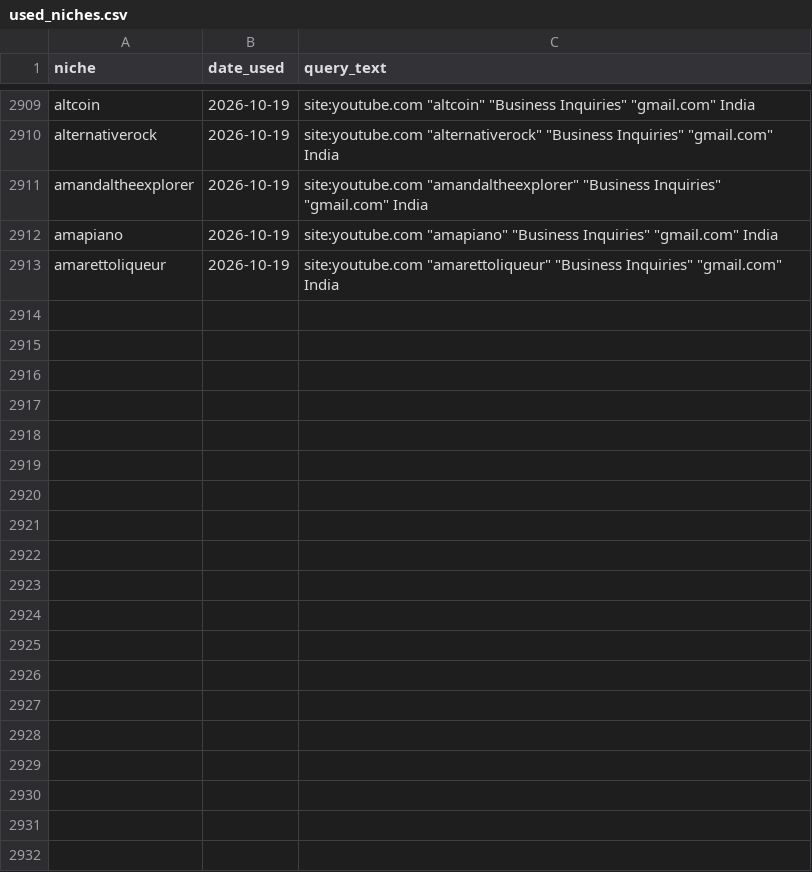
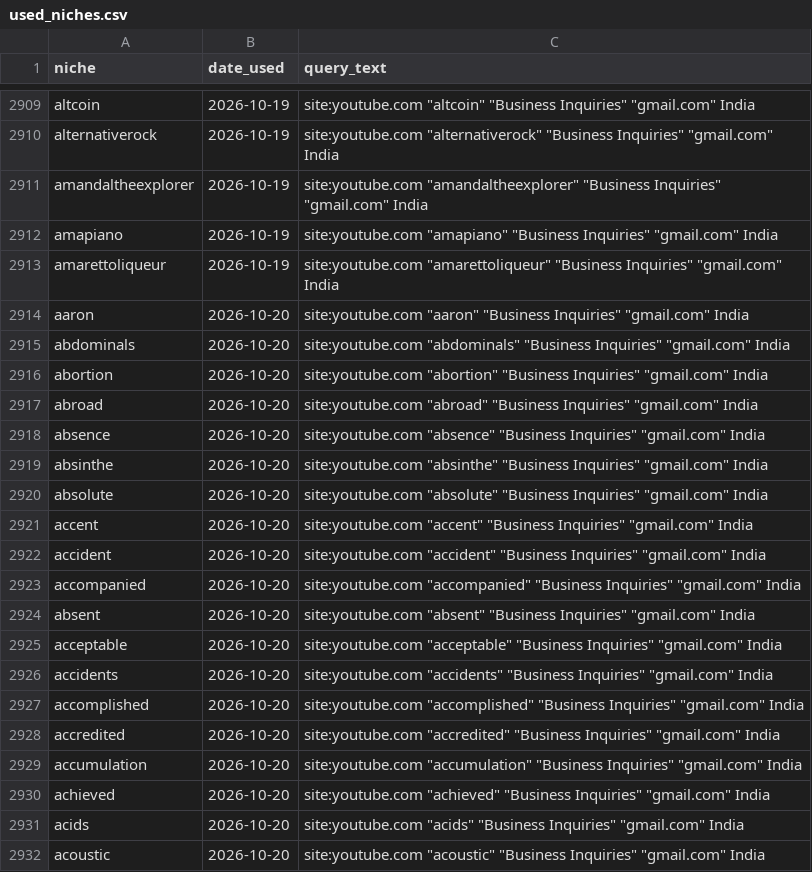
Before and after one commit to ayushdesign4/daily-lead-agent, a CSV file: data/used_niches.csv, drawn as a sheet; only a part is shown, gaps mark what is left out; the diff covers the shown part only.

```diff
--- a/data/used_niches.csv
+++ b/data/used_niches.csv
@@ -2913 +2913,20 @@ amapiano,2026-10-19,"site:youtube.com ""amapiano"" ""Business Inquiries"" ""gmai
 amarettoliqueur,2026-10-19,"site:youtube.com ""amarettoliqueur"" ""Business Inquiries"" ""gmail.com"" India"
+aaron,2026-10-20,"site:youtube.com ""aaron"" ""Business Inquiries"" ""gmail.com"" India"
+abdominals,2026-10-20,"site:youtube.com ""abdominals"" ""Business Inquiries"" ""gmail.com"" India"
+abortion,2026-10-20,"site:youtube.com ""abortion"" ""Business Inquiries"" ""gmail.com"" India"
+abroad,2026-10-20,"site:youtube.com ""abroad"" ""Business Inquiries"" ""gmail.com"" India"
+absence,2026-10-20,"site:youtube.com ""absence"" ""Business Inquiries"" ""gmail.com"" India"
+absinthe,2026-10-20,"site:youtube.com ""absinthe"" ""Business Inquiries"" ""gmail.com"" India"
+absolute,2026-10-20,"site:youtube.com ""absolute"" ""Business Inquiries"" ""gmail.com"" India"
+accent,2026-10-20,"site:youtube.com ""accent"" ""Business Inquiries"" ""gmail.com"" India"
+accident,2026-10-20,"site:youtube.com ""accident"" ""Business Inquiries"" ""gmail.com"" India"
+accompanied,2026-10-20,"site:youtube.com ""accompanied"" ""Business Inquiries"" ""gmail.com"" India"
+absent,2026-10-20,"site:youtube.com ""absent"" ""Business Inquiries"" ""gmail.com"" India"
+acceptable,2026-10-20,"site:youtube.com ""acceptable"" ""Business Inquiries"" ""gmail.com"" India"
+accidents,2026-10-20,"site:youtube.com ""accidents"" ""Business Inquiries"" ""gmail.com"" India"
+accomplished,2026-10-20,"site:youtube.com ""accomplished"" ""Business Inquiries"" ""gmail.com"" India"
+accredited,2026-10-20,"site:youtube.com ""accredited"" ""Business Inquiries"" ""gmail.com"" India"
+accumulation,2026-10-20,"site:youtube.com ""accumulation"" ""Business Inquiries"" ""gmail.com"" India"
+achieved,2026-10-20,"site:youtube.com ""achieved"" ""Business Inquiries"" ""gmail.com"" India"
+acids,2026-10-20,"site:youtube.com ""acids"" ""Business Inquiries"" ""gmail.com"" India"
+acoustic,2026-10-20,"site:youtube.com ""acoustic"" ""Business Inquiries"" ""gmail.com"" India"
```
Also changed, not shown: 41 added rows elsewhere in this file, data/master_leads.csv, data/pending_queue.csv, 1 other file.
